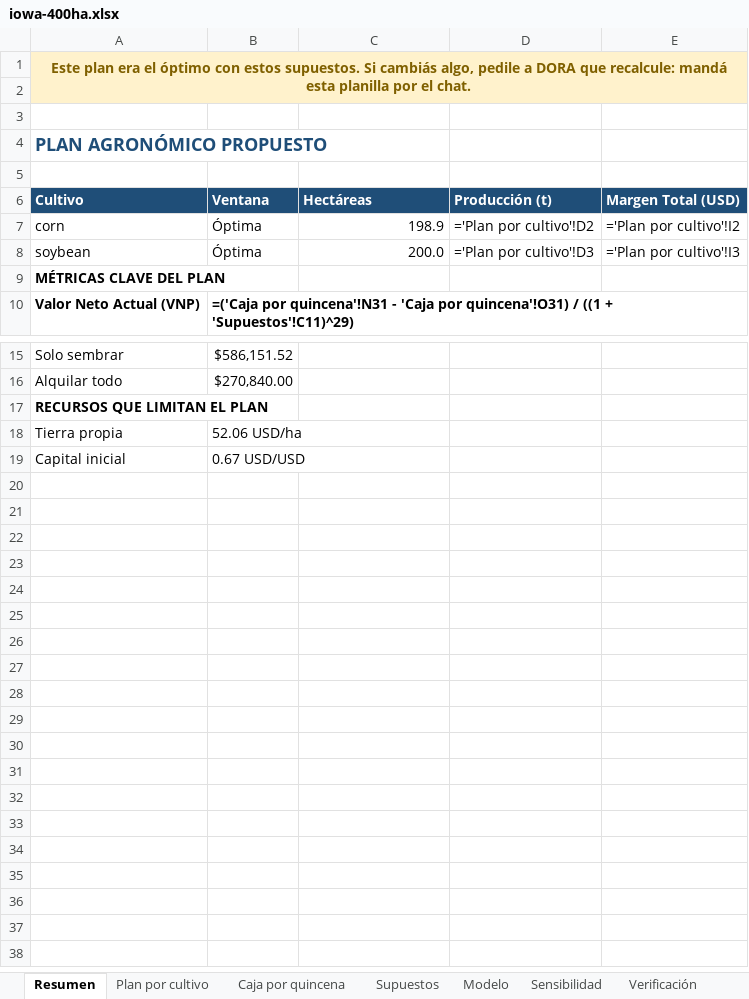
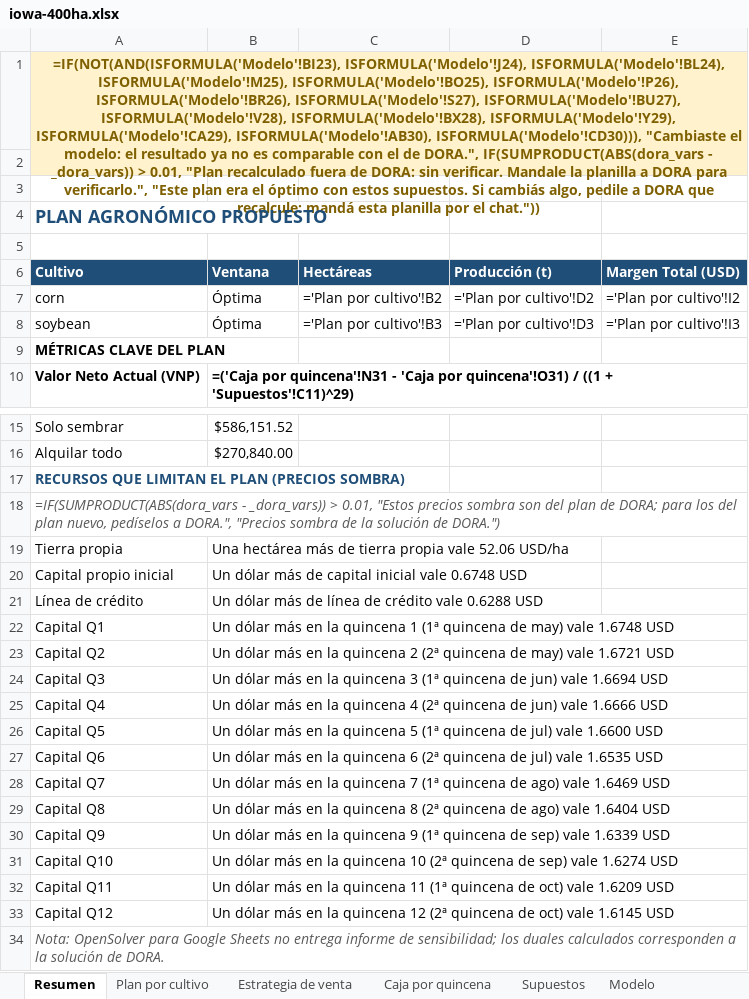
Before and after one commit to GuillermoSiaira/dora-farm-agent, an Excel workbook: docs/ejemplos/planillas/iowa-400ha.xlsx, sheet Resumen, drawn as a sheet; only a part is shown, gaps mark what is left out; values as stored, in another font and other column widths than the file's, no borders; formulas without a stored value are shown as written; removed rows and columns are numbered as before the commit, all else as after; the diff names each change by its address in the sheet, - before the commit and + after, or states it on an @@ line.

```diff
--- a/docs/ejemplos/planillas/iowa-400ha.xlsx (sheet Resumen)
+++ b/docs/ejemplos/planillas/iowa-400ha.xlsx (sheet Resumen)
+sheet tab: Estrategia de venta
-A1 (Cultivo): Este plan era el óptimo con estos supuestos. Si cambiás algo, pedile a DORA que recalcule: mandá esta planilla por el chat.
+A1 (Cultivo): =IF(NOT(AND(ISFORMULA('Modelo'!BI23), ISFORMULA('Modelo'!J24), ISFORMULA('Modelo'!BL24), ISFORMULA('Modelo'!M25), ISFORMULA('Modelo'!BO25), ISFORMULA('Modelo'!P26), ISFORMULA('Modelo'!BR26), ISFORMULA('Modelo'!S27), ISFORMULA('Modelo'!BU27), ISFORMULA('Modelo'!V28), ISFORMULA('Modelo'!BX28), ISFORMULA('Modelo'!Y29), ISFORMULA('Modelo'!CA29), ISFORMULA('Modelo'!AB30), ISFORMULA('Modelo'!CD30))), "Cambiaste el modelo: el resultado ya no es comparable con el de DORA.", IF(SUMPRODUCT(ABS(dora_vars - _dora_vars)) > 0.01, "Plan recalculado fuera de DORA: sin verificar. Mandale la planilla a DORA para verificarlo.", "Este plan era el óptimo con estos supuestos. Si cambiás algo, pedile a DORA que recalcule: mandá esta planilla por el chat."))
-C7 (Hectáreas): 198.9
+C7 (Hectáreas): ='Plan por cultivo'!B2
-C8 (Hectáreas): 200.0
+C8 (Hectáreas): ='Plan por cultivo'!B3
-A17 (Cultivo): RECURSOS QUE LIMITAN EL PLAN
+A17 (Cultivo): RECURSOS QUE LIMITAN EL PLAN (PRECIOS SOMBRA)
-A17 text colour: black
+A17 text colour: #1F4E78
+row 18: =IF(SUMPRODUCT(ABS(dora_vars - _dora_vars)) > 0.01, "Estos precios sombra son del plan de DORA; para los del plan nuevo, pedíselos a DORA.", "Precios sombra de la solución de DORA.")
-B19 (Ventana): 52.06 USD/ha
+B19 (Ventana): Una hectárea más de tierra propia vale 52.06 USD/ha
-row 19: Capital inicial | 0.67 USD/USD
+row 20: Capital propio inicial | Un dólar más de capital inicial vale 0.6748 USD
+row 21: Línea de crédito | Un dólar más de línea de crédito vale 0.6288 USD
+row 22: Capital Q1 | Un dólar más en la quincena 1 (1ª quincena de may) vale 1.6748 USD
+row 23: Capital Q2 | Un dólar más en la quincena 2 (2ª quincena de may) vale 1.6721 USD
+row 24: Capital Q3 | Un dólar más en la quincena 3 (1ª quincena de jun) vale 1.6694 USD
+row 25: Capital Q4 | Un dólar más en la quincena 4 (2ª quincena de jun) vale 1.6666 USD
+row 26: Capital Q5 | Un dólar más en la quincena 5 (1ª quincena de jul) vale 1.6600 USD
+row 27: Capital Q6 | Un dólar más en la quincena 6 (2ª quincena de jul) vale 1.6535 USD
+row 28: Capital Q7 | Un dólar más en la quincena 7 (1ª quincena de ago) vale 1.6469 USD
+row 29: Capital Q8 | Un dólar más en la quincena 8 (2ª quincena de ago) vale 1.6404 USD
+row 30: Capital Q9 | Un dólar más en la quincena 9 (1ª quincena de sep) vale 1.6339 USD
+row 31: Capital Q10 | Un dólar más en la quincena 10 (2ª quincena de sep) vale 1.6274 USD
+row 32: Capital Q11 | Un dólar más en la quincena 11 (1ª quincena de oct) vale 1.6209 USD
+row 33: Capital Q12 | Un dólar más en la quincena 12 (2ª quincena de oct) vale 1.6145 USD
+row 34: Nota: OpenSolver para Google Sheets no entrega informe de sensibilidad; los duales calculados corresponden a la solución de DORA.
```
Also changed, not shown: sheet Modelo, sheet Caja por quincena, sheet Verificación, charts or pictures, docs/ejemplos/planillas/livestock-500ha.xlsx, docs/ejemplos/planillas/pampas-core-2000ha.xlsx, 11 other files.
